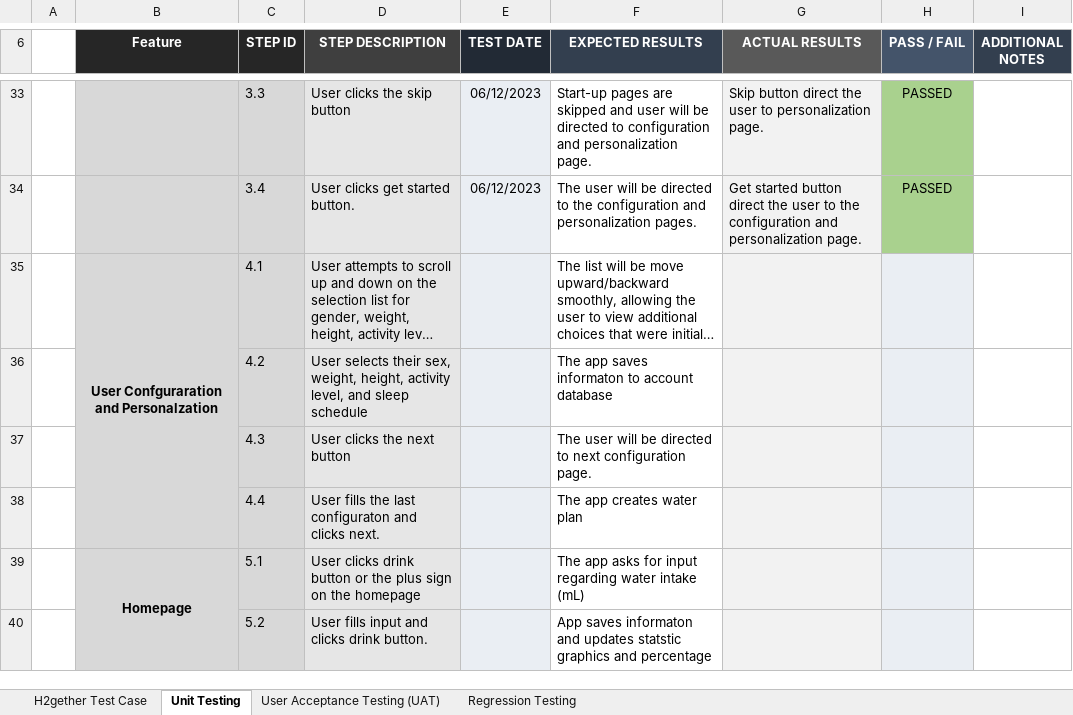
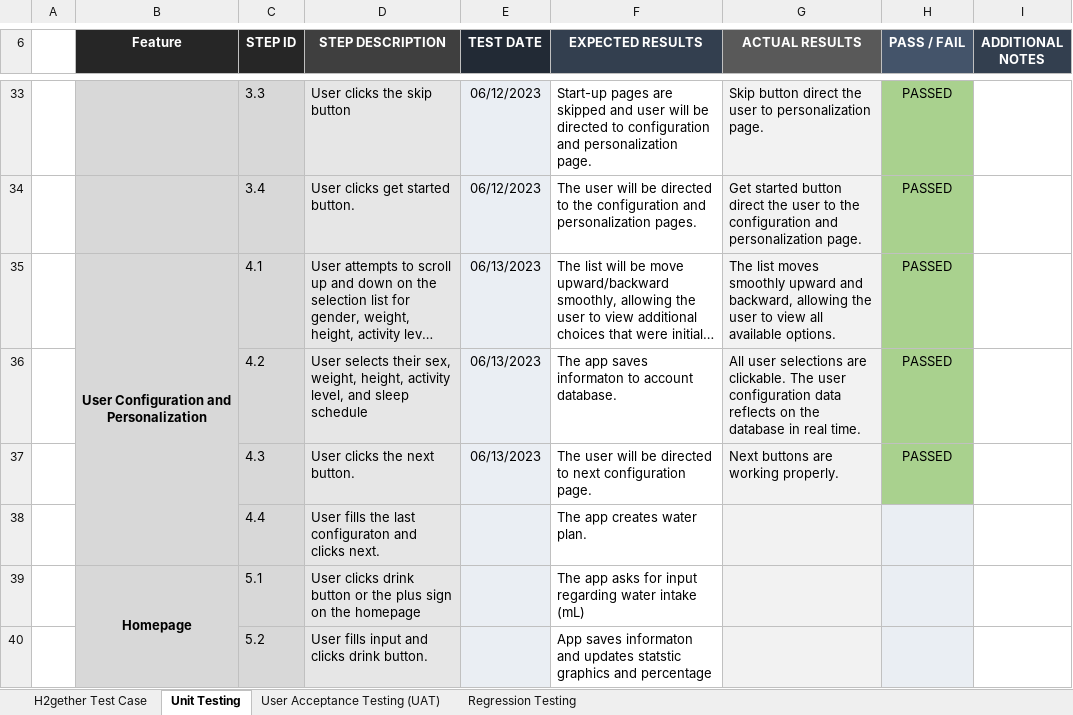
Before and after one commit to irishmicoletcando/h2gether-mobile-app, an Excel workbook: Test Cases.xlsx, sheet Unit Testing, drawn as a sheet; only a part is shown, gaps mark what is left out; long unchanged cells end in …; values as stored, in another font and other column widths than the file's, no borders; charts and pictures and conditional formats not drawn; the diff names each change by its address in the sheet, - before the commit and + after, or states it on an @@ line.

Commit message:
Unit Testing: Test the User Configuration and Personalization Pages

```diff
--- a/Test Cases.xlsx (sheet Unit Testing)
+++ b/Test Cases.xlsx (sheet Unit Testing)
-B35 (Feature): User Confguraration and Personalzation
+B35 (Feature): User Configuration and Personalization
-E35:E37 (TEST DATE): (empty)
+E35:E37 (TEST DATE): 06/13/2023
-G35 (ACTUAL RESULTS): (empty)
+G35 (ACTUAL RESULTS): The list moves smoothly upward and backward, allowing the user to view all available options.
-H35:H37 (PASS / FAIL): (empty)
+H35:H37 (PASS / FAIL): PASSED
-H35:H37 fill: #EAEEF3
+H35:H37 fill: #A9D18E
-F36 (EXPECTED RESULTS): The app saves informaton to account database
+F36 (EXPECTED RESULTS): The app saves informaton to account database.
-G36 (ACTUAL RESULTS): (empty)
+G36 (ACTUAL RESULTS): All user selections are clickable. The user configuration data reflects on the database in real time.
-D37 (STEP DESCRIPTION): User clicks the next button
+D37 (STEP DESCRIPTION): User clicks the next button.
-G37 (ACTUAL RESULTS): (empty)
+G37 (ACTUAL RESULTS): Next buttons are working properly.
-F38 (EXPECTED RESULTS): The app creates water plan
+F38 (EXPECTED RESULTS): The app creates water plan.
```
Also changed, not shown: charts or pictures.
